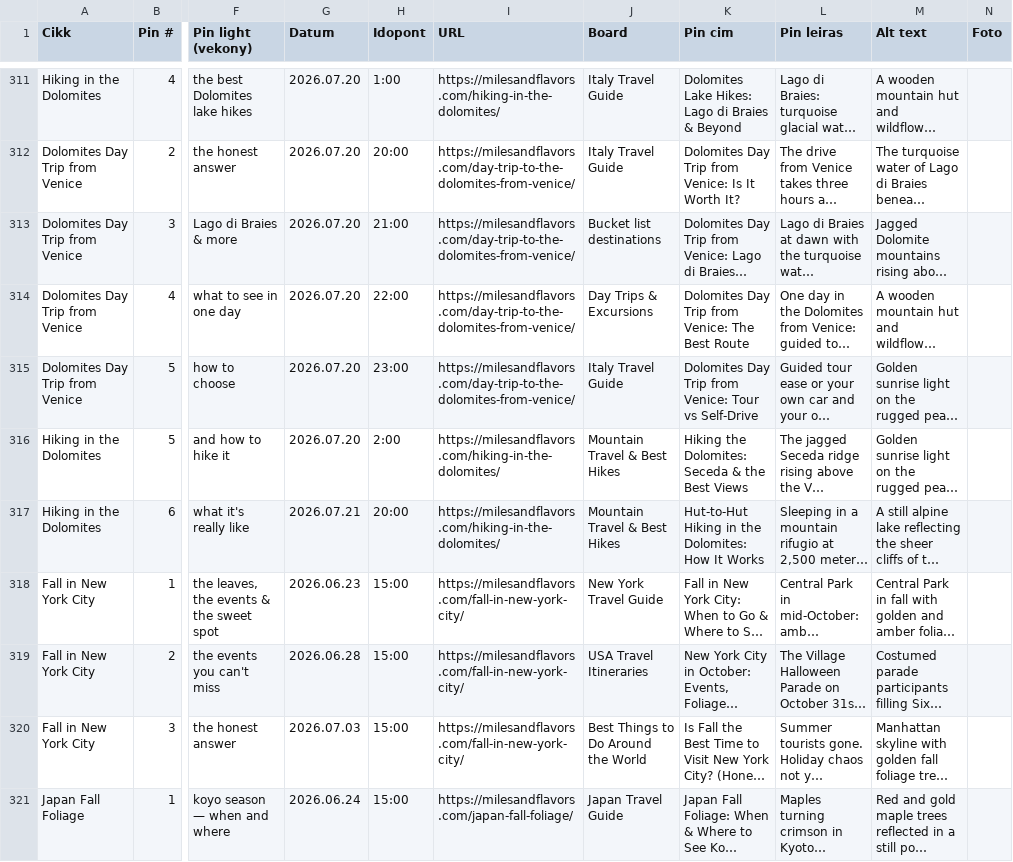
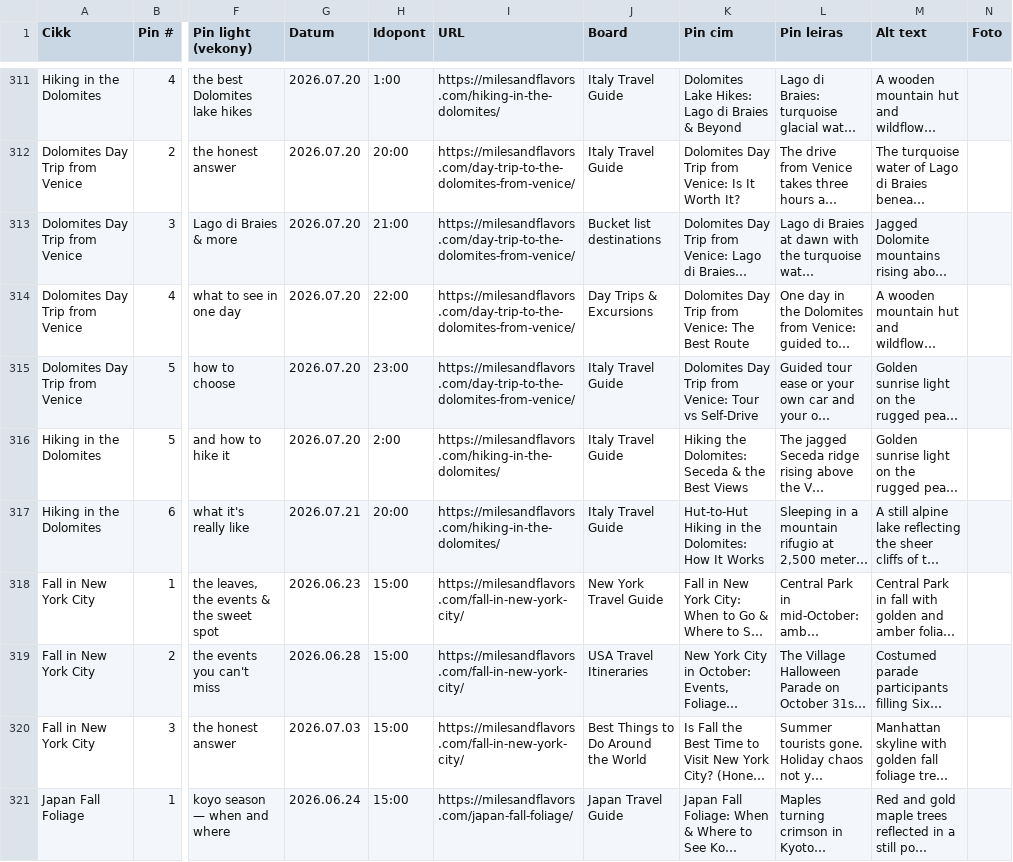
Before and after one commit to milesandflavors/pinfactory, a CSV file: pins.csv, drawn as a sheet; only a part is shown, gaps mark what is left out; long unchanged cells end in …; the diff covers the shown part only; the diff names each change by its address in the sheet, - before the commit and + after, or states it on an @@ line.

```diff
--- a/pins.csv
+++ b/pins.csv
-J316:J317 (Board): Mountain Travel & Best Hikes
+J316:J317 (Board): Italy Travel Guide
```
Also changed, not shown: 33 edited cells elsewhere in this file, 2 other files.
